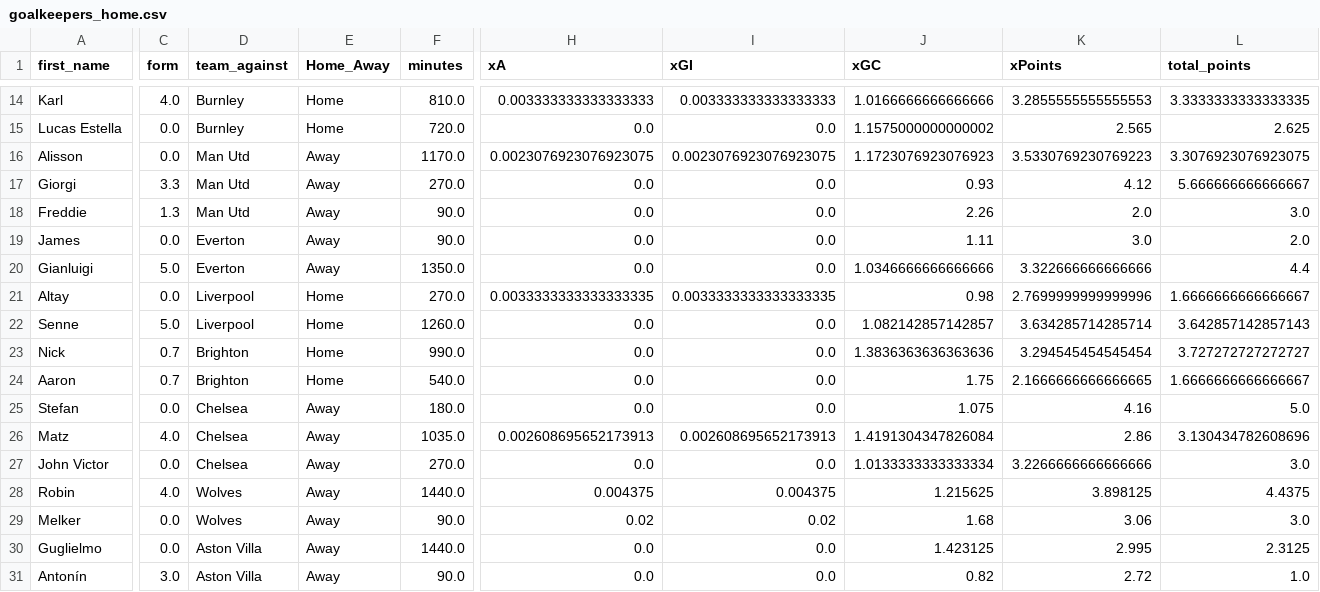
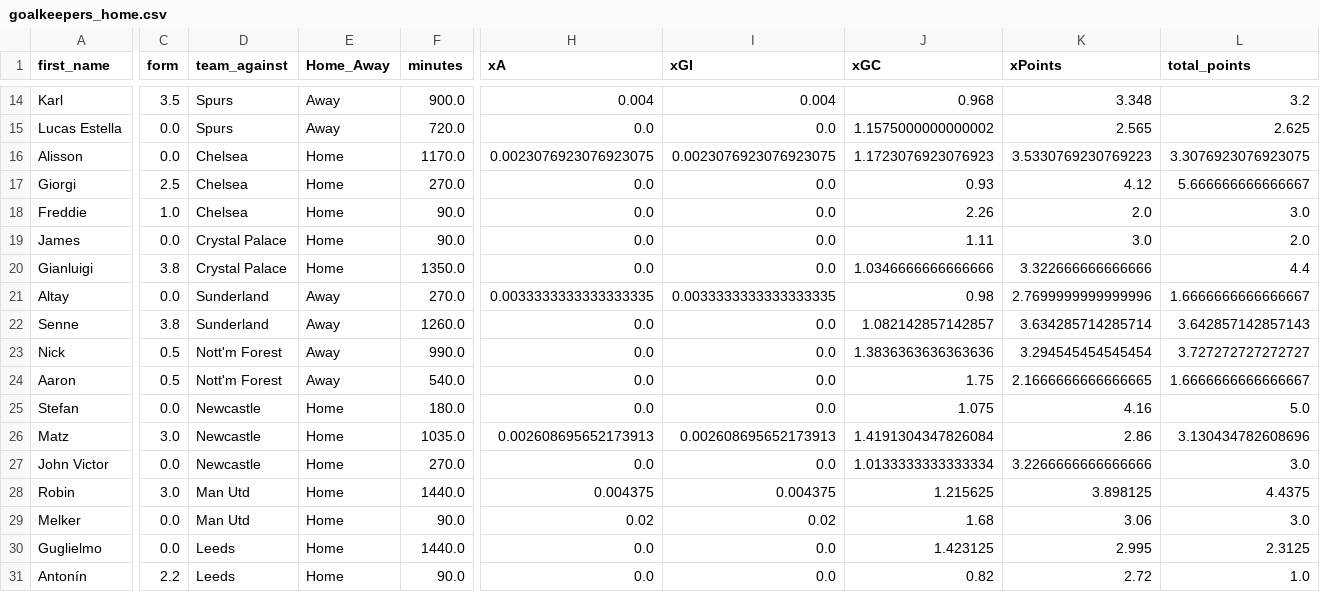
Before and after one commit to sarthakk88/FPL-Stats, a CSV file: data/goalkeepers_home.csv, drawn as a sheet; only a part is shown, gaps mark what is left out; the diff covers the shown part only; the diff names each change by its address in the sheet, - before the commit and + after, or states it on an @@ line.

```diff
--- a/data/goalkeepers_home.csv
+++ b/data/goalkeepers_home.csv
-C14 (form): 4.0
+C14 (form): 3.5
-D14:D15 (team_against): Burnley
+D14:D15 (team_against): Spurs
-E14:E15 (Home_Away): Home
+E14:E15 (Home_Away): Away
-F14 (minutes): 810.0
+F14 (minutes): 900.0
-H14 (xA): 0.003333333333333333
+H14 (xA): 0.004
-I14 (xGI): 0.003333333333333333
+I14 (xGI): 0.004
-J14 (xGC): 1.0166666666666666
+J14 (xGC): 0.968
-K14 (xPoints): 3.2855555555555553
+K14 (xPoints): 3.348
-L14 (total_points): 3.3333333333333335
+L14 (total_points): 3.2
-D16:D18 (team_against): Man Utd
+D16:D18 (team_against): Chelsea
-E16:E20 (Home_Away): Away
+E16:E20 (Home_Away): Home
-C17 (form): 3.3
+C17 (form): 2.5
-C18 (form): 1.3
+C18 (form): 1.0
-D19:D20 (team_against): Everton
+D19:D20 (team_against): Crystal Palace
-C20 (form): 5.0
+C20 (form): 3.8
-D21:D22 (team_against): Liverpool
+D21:D22 (team_against): Sunderland
-E21:E24 (Home_Away): Home
+E21:E24 (Home_Away): Away
-C22 (form): 5.0
+C22 (form): 3.8
-C23:C24 (form): 0.7
+C23:C24 (form): 0.5
-D23:D24 (team_against): Brighton
+D23:D24 (team_against): Nott'm Forest
-D25:D27 (team_against): Chelsea
+D25:D27 (team_against): Newcastle
-E25:E31 (Home_Away): Away
+E25:E31 (Home_Away): Home
-C26 (form): 4.0
+C26 (form): 3.0
-C28 (form): 4.0
+C28 (form): 3.0
-D28:D29 (team_against): Wolves
+D28:D29 (team_against): Man Utd
-D30:D31 (team_against): Aston Villa
+D30:D31 (team_against): Leeds
-C31 (form): 3.0
+C31 (form): 2.2
```
Also changed, not shown: 49 edited cells elsewhere in this file, data/defenders_away_last5.csv, data/defenders_home_last5.csv, 21 other files.
